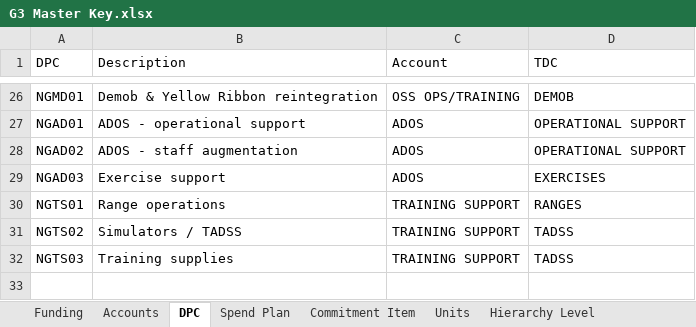
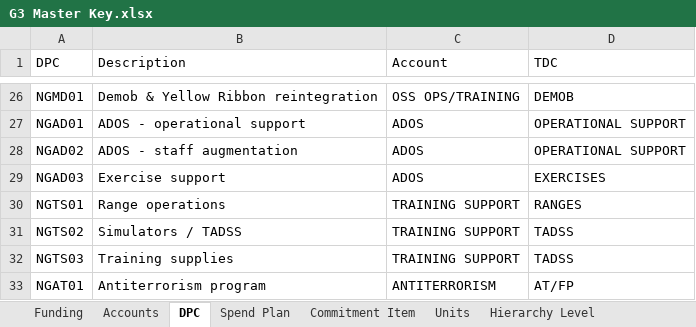
Before and after one commit to Coleslaw510/g3-dashboard, an Excel workbook: samples/G3 Master Key.xlsx, sheet DPC, drawn as a sheet; only a part is shown, gaps mark what is left out; values as stored, in another font and other column widths than the file's, no borders; the diff names each change by its address in the sheet, - before the commit and + after, or states it on an @@ line.

```diff
--- a/samples/G3 Master Key.xlsx (sheet DPC)
+++ b/samples/G3 Master Key.xlsx (sheet DPC)
+row 33: NGAT01 | Antiterrorism program | ANTITERRORISM | AT/FP
```
Also changed, not shown: sheet Units, sheet Funding, sheet Hierarchy Level, sheet Accounts, sheet Spend Plan, samples/Status of Funds export.xlsx, samples/milpay/G3 Master Key (2060).xlsx, 20 other files.
